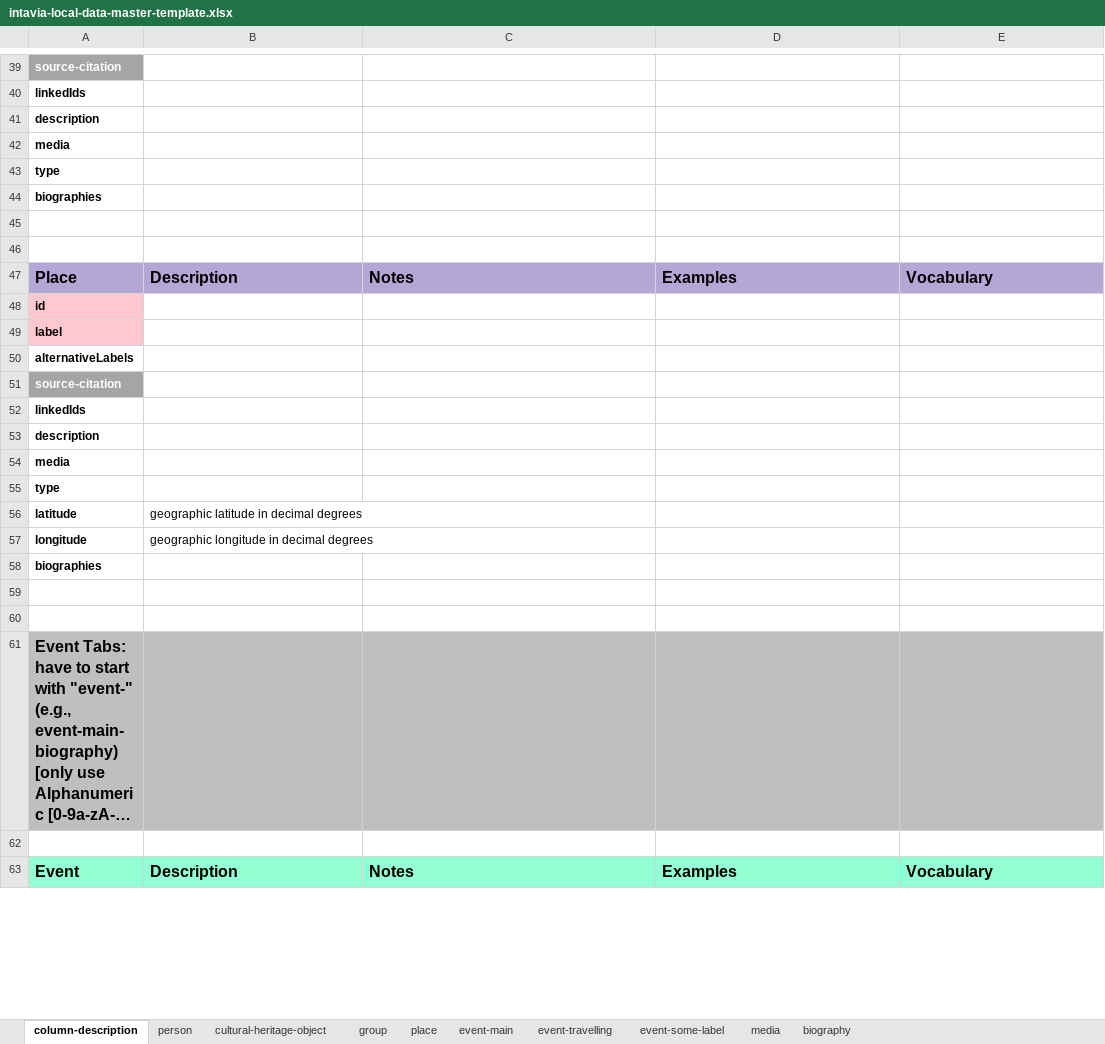
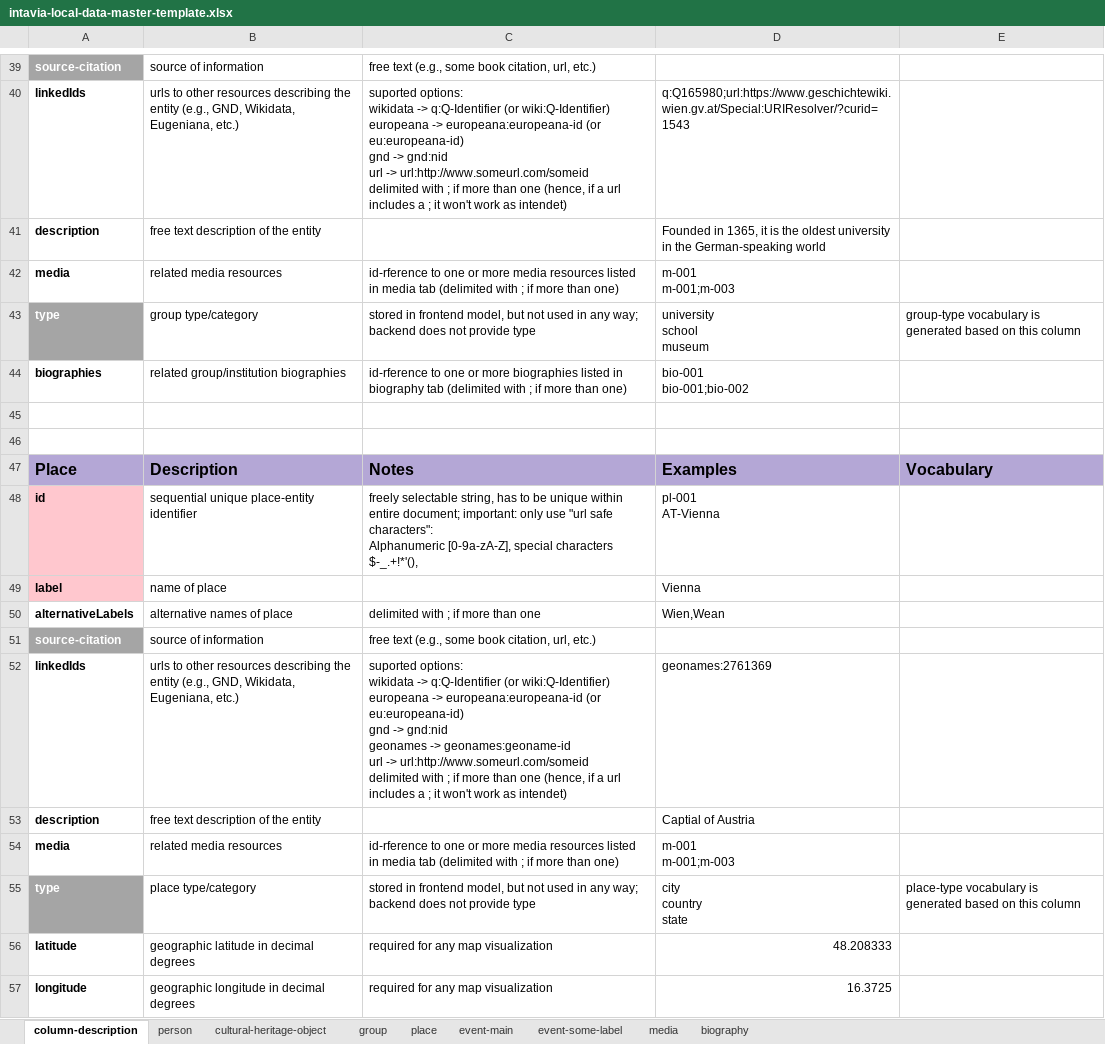
Before and after one commit to InTaVia/data-import, an Excel workbook: public/data/intavia-local-data-master-template.xlsx, sheet column-description, drawn as a sheet; only a part is shown, gaps mark what is left out; the shorter side is filled out with more unchanged rows; long unchanged cells end in …; values as stored, in another font and other column widths than the file's, no borders; removed rows and columns are numbered as before the commit, all else as after; ↵ is a line break in a cell; the diff covers the shown part only; the diff names each change by its address in the sheet, - before the commit and + after, or states it on an @@ line.

```diff
--- a/public/data/intavia-local-data-master-template.xlsx (sheet column-description)
+++ b/public/data/intavia-local-data-master-template.xlsx (sheet column-description)
-sheet tab: event-travelling
-B39: (empty)
+B39: source of information
-C39: (empty)
+C39: free text (e.g., some book citation, url, etc.)
-row 40: linkedIds
+row 40: linkedIds | urls to other resources describing the entity (e.g., GND, Wikidata, Eugeniana, etc.) | suported options: ↵ wikidata -> q:Q-Identifier (or wiki:Q-Identifier) ↵ europeana -> europeana:europeana-id (or eu:europeana-id) ↵ gnd -> gnd:nid ↵ url -> url:http://www.someurl.com/someid ↵ delimited with ; if more than one (hence, if a url includes a ; it won't work as intendet) | q:Q165980;url:https://www.geschichtewiki.wien.gv.at/Special:URIResolver/?curid=1543
-B41: (empty)
+B41: free text description of the entity
-D41: (empty)
+D41: Founded in 1365, it is the oldest university in the German-speaking world
-row 42: media
-row 43: type
-row 44: biographies
+row 42: media | related media resources | id-rference to one or more media resources listed in media tab (delimited with ; if more than one) | m-001 ↵ m-001;m-003
+row 43: type | group type/category | stored in frontend model, but not used in any way; backend does not provide type | university ↵ school ↵ museum | group-type vocabulary is generated based on this column
+row 44: biographies | related group/institution biographies | id-rference to one or more biographies listed in biography tab (delimited with ; if more than one) | bio-001 ↵ bio-001;bio-002
-row 48: id
+row 48: id | sequential unique place-entity identifier | freely selectable string, has to be unique within entire document; important: only use "url safe characters": ↵ Alphanumeric [0-9a-zA-Z], special characters $-_.+!*'(), | pl-001 ↵ AT-Vienna
-B49: (empty)
+B49: name of place
-D49: (empty)
+D49: Vienna
-row 50: alternativeLabels
+row 50: alternativeLabels | alternative names of place | delimited with ; if more than one | Wien,Wean
-B51: (empty)
+B51: source of information
-C51: (empty)
+C51: free text (e.g., some book citation, url, etc.)
-row 52: linkedIds
+row 52: linkedIds | urls to other resources describing the entity (e.g., GND, Wikidata, Eugeniana, etc.) | suported options: ↵ wikidata -> q:Q-Identifier (or wiki:Q-Identifier) ↵ europeana -> europeana:europeana-id (or eu:europeana-id) ↵ gnd -> gnd:nid ↵ geonames -> geonames:geoname-id ↵ url -> url:http://www.someurl.com/someid ↵ delimited with ; if more than one (hence, if a url includes a ; it won't work as intendet) | geonames:2761369
-B53: (empty)
+B53: free text description of the entity
-D53: (empty)
+D53: Captial of Austria
-row 54: media
-row 55: type
+row 54: media | related media resources | id-rference to one or more media resources listed in media tab (delimited with ; if more than one) | m-001 ↵ m-001;m-003
+row 55: type | place type/category | stored in frontend model, but not used in any way; backend does not provide type | city ↵ country ↵ state | place-type vocabulary is generated based on this column
-C56:C57: (empty)
+C56:C57: required for any map visualization
-D56: (empty)
+D56: 48.208333
-D57: (empty)
+D57: 16.3725
-row 58: biographies
```
Also changed, not shown: 17 added rows, 16 removed rows, 44 edited cells and cell formats elsewhere in this sheet, sheet event-main, sheet place, sheet cultural-heritage-object, sheet media, sheet group, sheet event-some-label, 2 more sheets, 1 other file.
